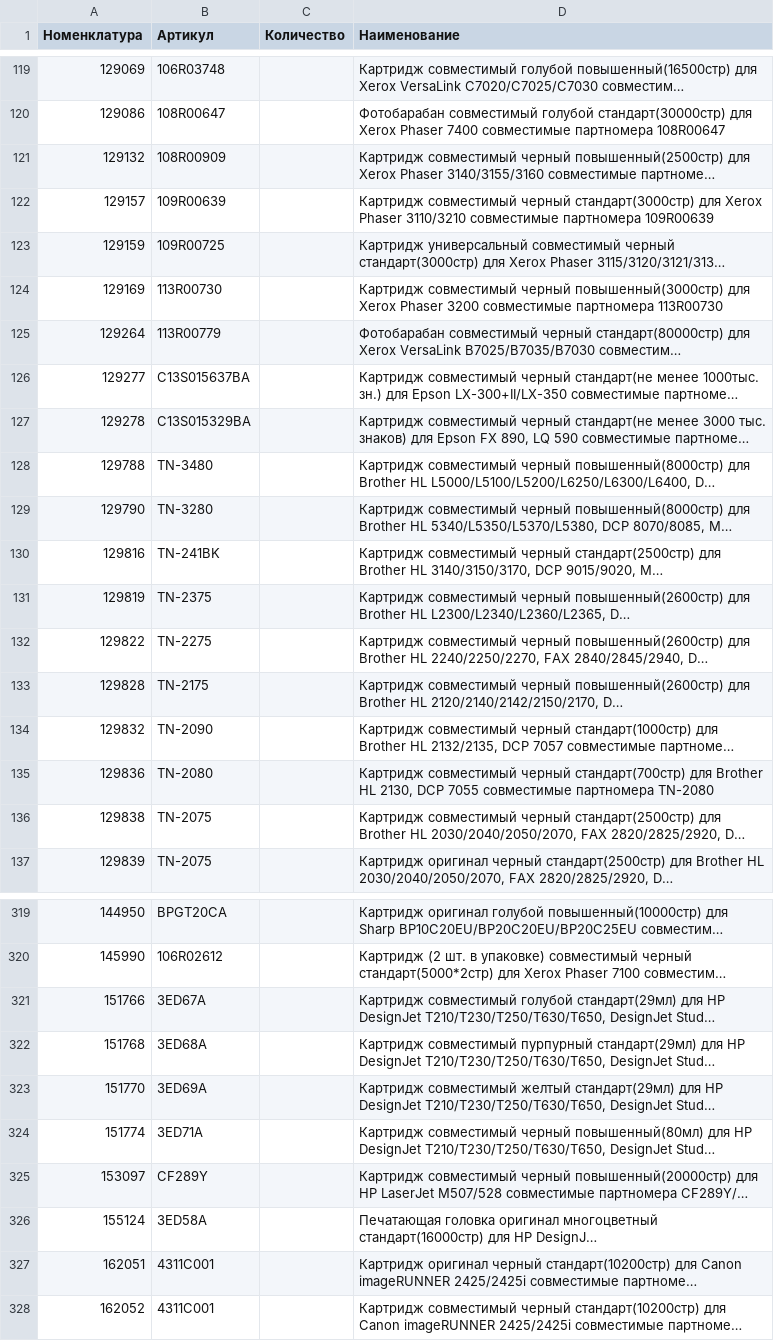
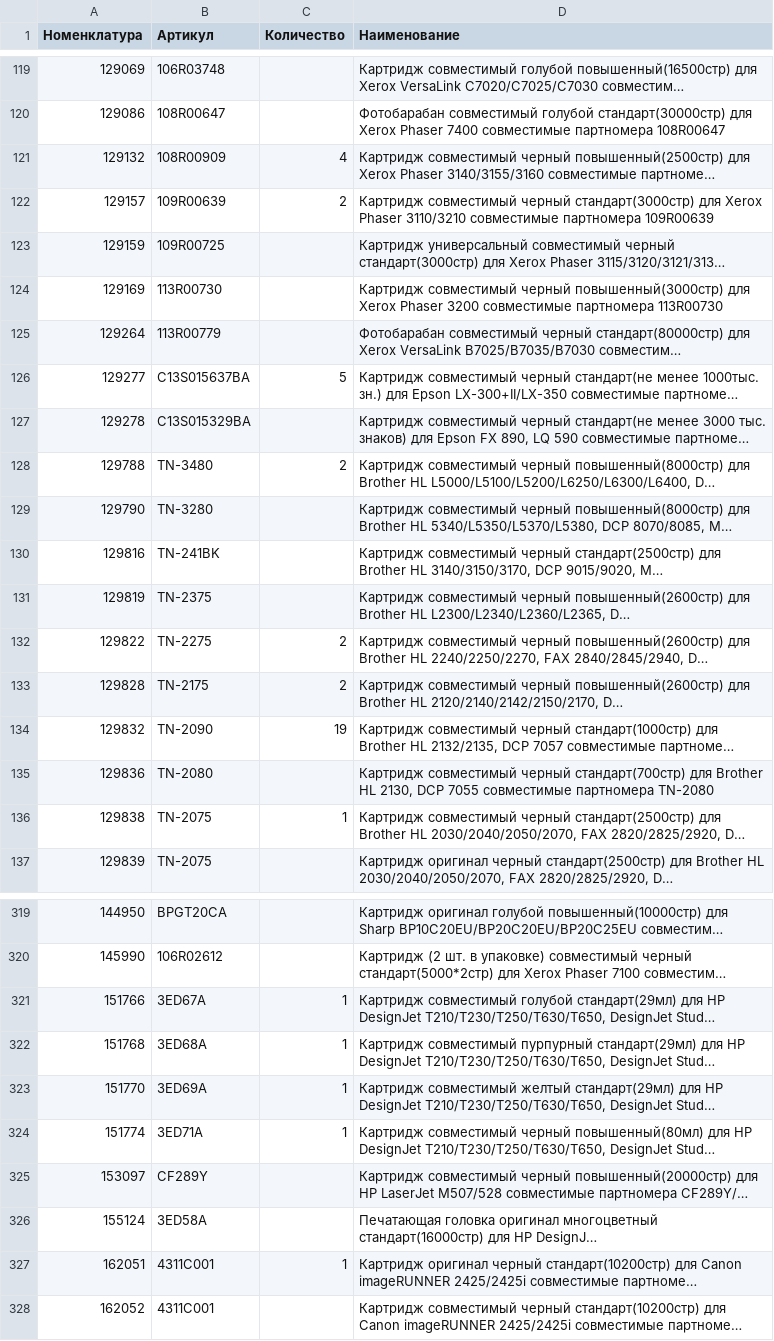
Before and after one commit to Alferon15/core, a CSV file: storage/utils/print_list.csv, drawn as a sheet; only a part is shown, gaps mark what is left out; long unchanged cells end in …; the diff covers the shown part only; the diff names each change by its address in the sheet, - before the commit and + after, or states it on an @@ line.

```diff
--- a/storage/utils/print_list.csv
+++ b/storage/utils/print_list.csv
-C121 (Количество): (empty)
+C121 (Количество): 4
-C122 (Количество): (empty)
+C122 (Количество): 2
-C126 (Количество): (empty)
+C126 (Количество): 5
-C128 (Количество): (empty)
+C128 (Количество): 2
-C132:C133 (Количество): (empty)
+C132:C133 (Количество): 2
-C134 (Количество): (empty)
+C134 (Количество): 19
-C136 (Количество): (empty)
+C136 (Количество): 1
-C321:C324 (Количество): (empty)
+C321:C324 (Количество): 1
-C327 (Количество): (empty)
+C327 (Количество): 1
```
Also changed, not shown: 50 edited cells elsewhere in this file, 7 other files.
